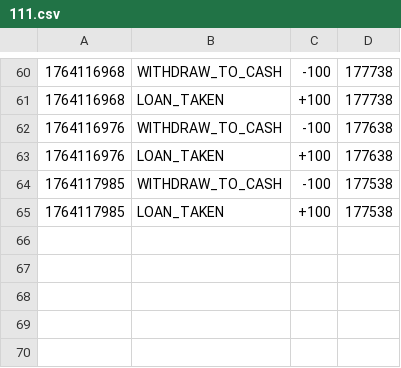
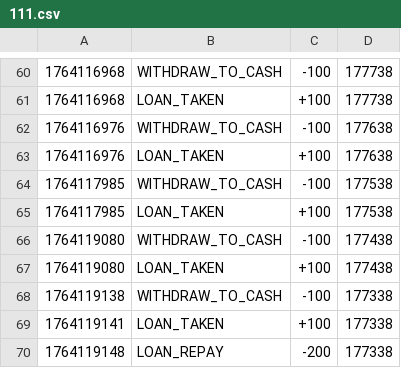
Before and after one commit to hyun090305/ClassRoyale, a CSV file: data/txs/111.csv, drawn as a sheet; only a part is shown, gaps mark what is left out.

```diff
--- a/data/txs/111.csv
+++ b/data/txs/111.csv
@@ -65 +65,6 @@
 1764117985,LOAN_TAKEN,+100,177538
+1764119080,WITHDRAW_TO_CASH,-100,177438
+1764119080,LOAN_TAKEN,+100,177438
+1764119138,WITHDRAW_TO_CASH,-100,177338
+1764119141,LOAN_TAKEN,+100,177338
+1764119148,LOAN_REPAY,-200,177338
```
Also changed, not shown: data/accounts.csv, 2 other files.
